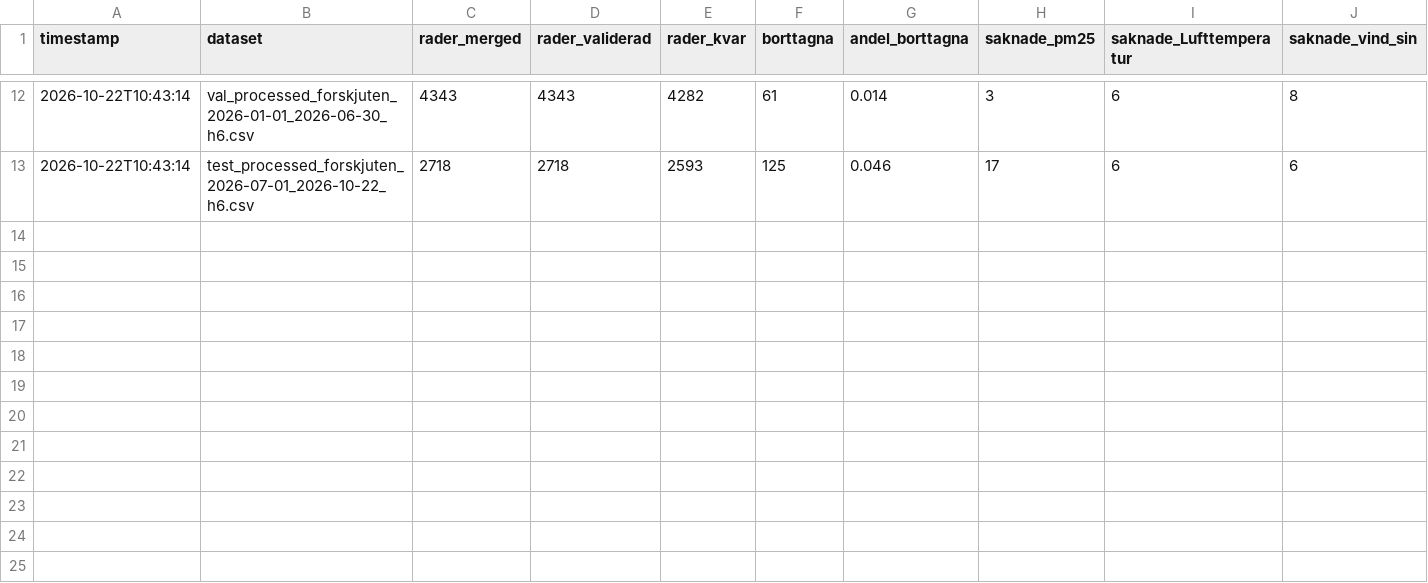
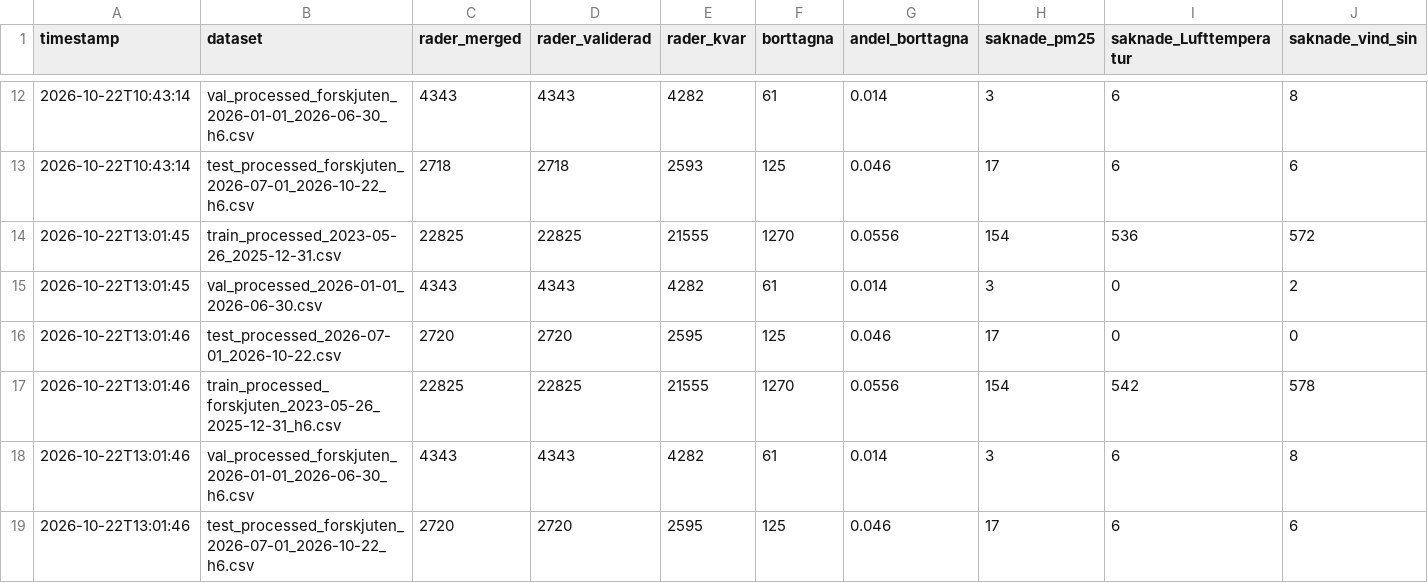
Before and after one commit to JakobWorkingHard/predicting_PM2.5, a CSV file: logs/datakontroll.csv, drawn as a sheet; only a part is shown, gaps mark what is left out; rows hold the shown columns only; the diff names each change by its address in the sheet, - before the commit and + after, or states it on an @@ line.

Commit message:
Improve data extraction and compare champion metrics

```diff
--- a/logs/datakontroll.csv
+++ b/logs/datakontroll.csv
+row 14: 2026-10-22T13:01:45 | train_processed_2023-05-26_2025-12-31.csv | 22825 | 22825 | 21555 | 1270 | 0.0556 | 154 | 536 | 572
+row 15: 2026-10-22T13:01:45 | val_processed_2026-01-01_2026-06-30.csv | 4343 | 4343 | 4282 | 61 | 0.014 | 3 | 0 | 2
+row 16: 2026-10-22T13:01:46 | test_processed_2026-07-01_2026-10-22.csv | 2720 | 2720 | 2595 | 125 | 0.046 | 17 | 0 | 0
+row 17: 2026-10-22T13:01:46 | train_processed_forskjuten_2023-05-26_2025-12-31_h6.csv | 22825 | 22825 | 21555 | 1270 | 0.0556 | 154 | 542 | 578
+row 18: 2026-10-22T13:01:46 | val_processed_forskjuten_2026-01-01_2026-06-30_h6.csv | 4343 | 4343 | 4282 | 61 | 0.014 | 3 | 6 | 8
+row 19: 2026-10-22T13:01:46 | test_processed_forskjuten_2026-07-01_2026-10-22_h6.csv | 2720 | 2720 | 2595 | 125 | 0.046 | 17 | 6 | 6
```
Also changed, not shown: 12 other files.
